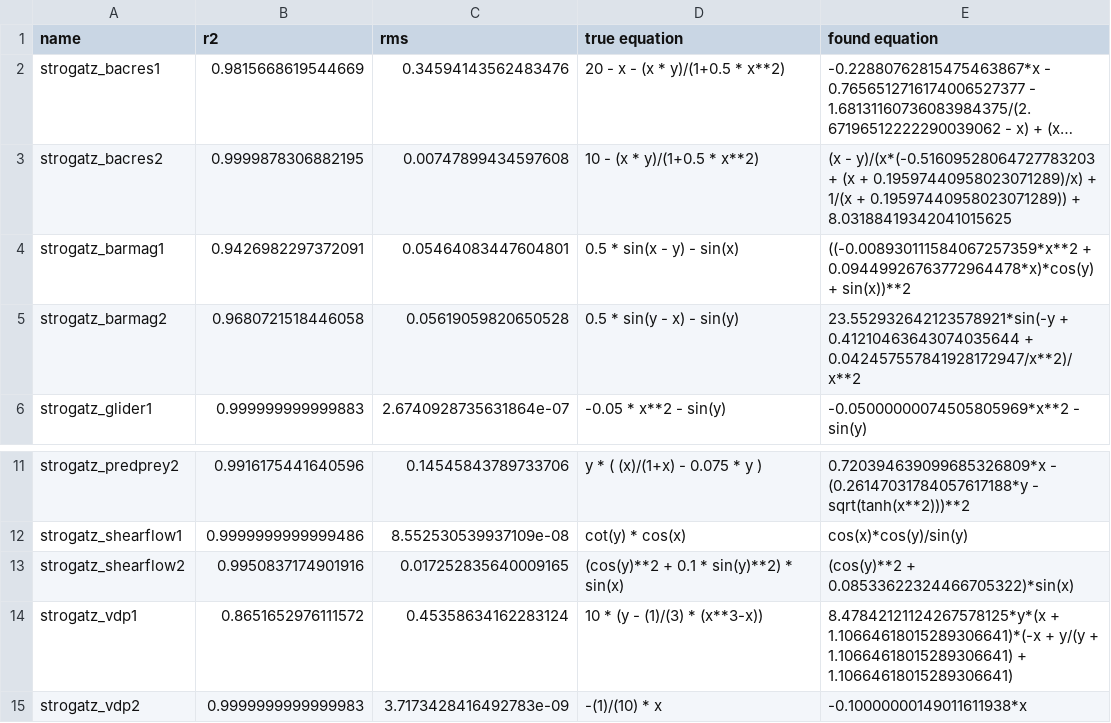
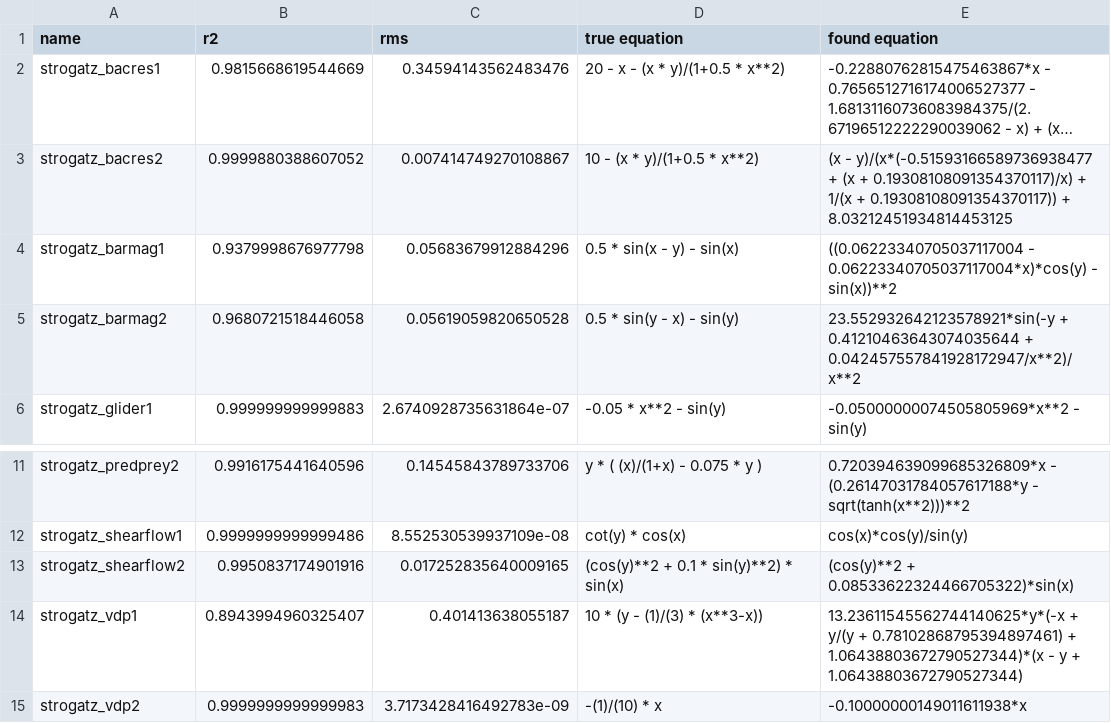
Before and after one commit to janoPig/HROCH, a CSV file: ci-test/results/results_win.csv, drawn as a sheet; only a part is shown, gaps mark what is left out; long unchanged cells end in …; the diff names each change by its address in the sheet, - before the commit and + after, or states it on an @@ line.

Commit message:
Commit from GitHub Actions (Strogatz - windows)

```diff
--- a/ci-test/results/results_win.csv
+++ b/ci-test/results/results_win.csv
-B3 (r2): 0.9999878306882195
+B3 (r2): 0.9999880388607052
-C3 (rms): 0.00747899434597608
+C3 (rms): 0.007414749270108867
-E3 (found equation): (x - y)/(x*(-0.51609528064727783203 + (x + 0.19597440958023071289)/x) + 1/(x + 0.19597440958023071289)) + 8.03188419342041015625
+E3 (found equation): (x - y)/(x*(-0.51593166589736938477 + (x + 0.19308108091354370117)/x) + 1/(x + 0.19308108091354370117)) + 8.03212451934814453125
-B4 (r2): 0.9426982297372091
+B4 (r2): 0.9379998676977798
-C4 (rms): 0.05464083447604801
+C4 (rms): 0.05683679912884296
-E4 (found equation): ((-0.008930111584067257359*x**2 + 0.09449926763772964478*x)*cos(y) + sin(x))**2
+E4 (found equation): ((0.06223340705037117004 - 0.06223340705037117004*x)*cos(y) - sin(x))**2
-B14 (r2): 0.8651652976111572
+B14 (r2): 0.8943994960325407
-C14 (rms): 0.45358634162283124
+C14 (rms): 0.401413638055187
-E14 (found equation): 8.47842121124267578125*y*(x + 1.10664618015289306641)*(-x + y/(y + 1.10664618015289306641) + 1.10664618015289306641)
+E14 (found equation): 13.23611545562744140625*y*(-x + y/(y + 0.78102868795394897461) + 1.06438803672790527344)*(x - y + 1.06438803672790527344)
```
